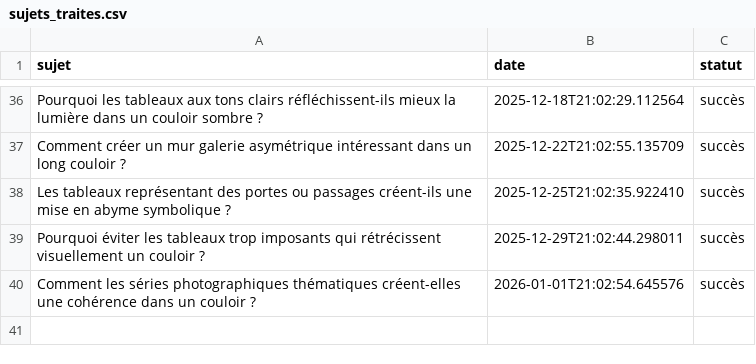
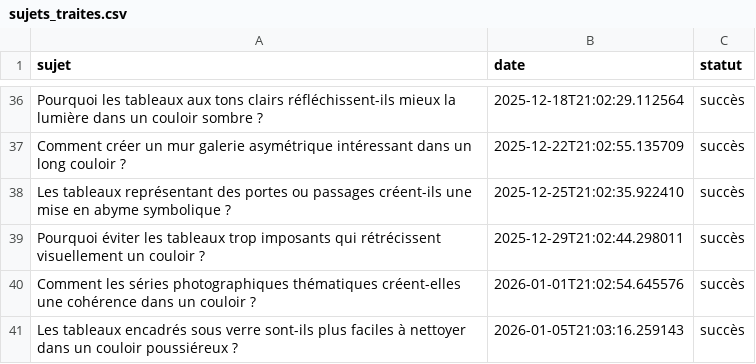
Before and after one commit to Metalosmose21/Couloir-1, a CSV file: sujets_traites.csv, drawn as a sheet; only a part is shown, gaps mark what is left out; the diff names each change by its address in the sheet, - before the commit and + after, or states it on an @@ line.

```diff
--- a/sujets_traites.csv
+++ b/sujets_traites.csv
+row 41: Les tableaux encadrés sous verre sont-ils plus faciles à nettoyer dans un couloir poussiéreux ? | 2026-01-05T21:03:16.259143 | succès
```
Also changed, not shown: sujets.csv.
